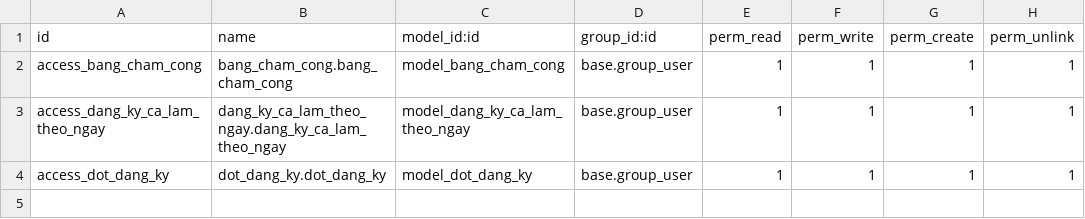
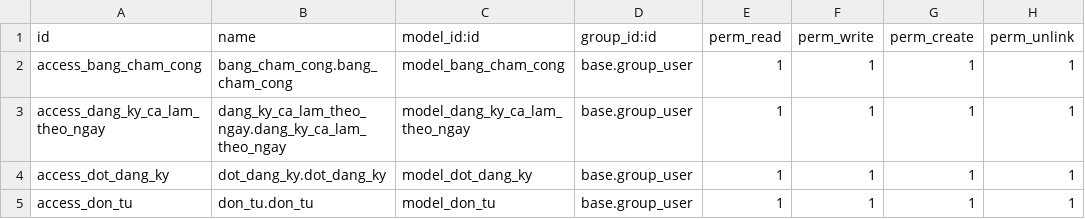
Before and after one commit to nganhoang2906/attendance-system, a CSV file: addons/cham_cong/security/ir.model.access.csv, drawn as a sheet.

```diff
--- a/addons/cham_cong/security/ir.model.access.csv
+++ b/addons/cham_cong/security/ir.model.access.csv
@@ -4 +4,2 @@ access_dang_ky_ca_lam_theo_ngay,dang_ky_ca_lam_theo_ngay.dang_ky_ca_lam_theo_nga
 access_dot_dang_ky,dot_dang_ky.dot_dang_ky,model_dot_dang_ky,base.group_user,1,1,1,1
+access_don_tu,don_tu.don_tu,model_don_tu,base.group_user,1,1,1,1
```
Also changed, not shown: 11 other files.
